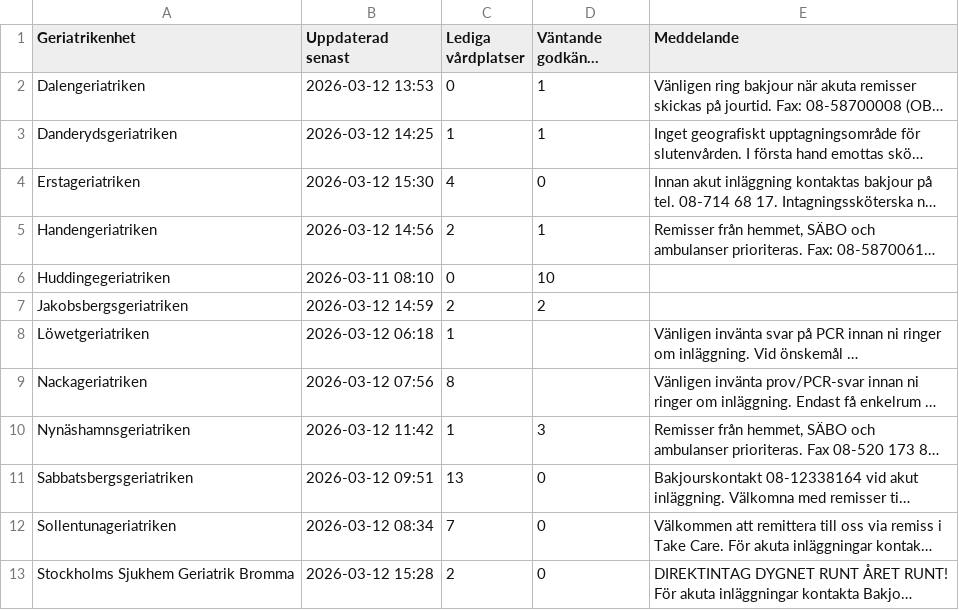
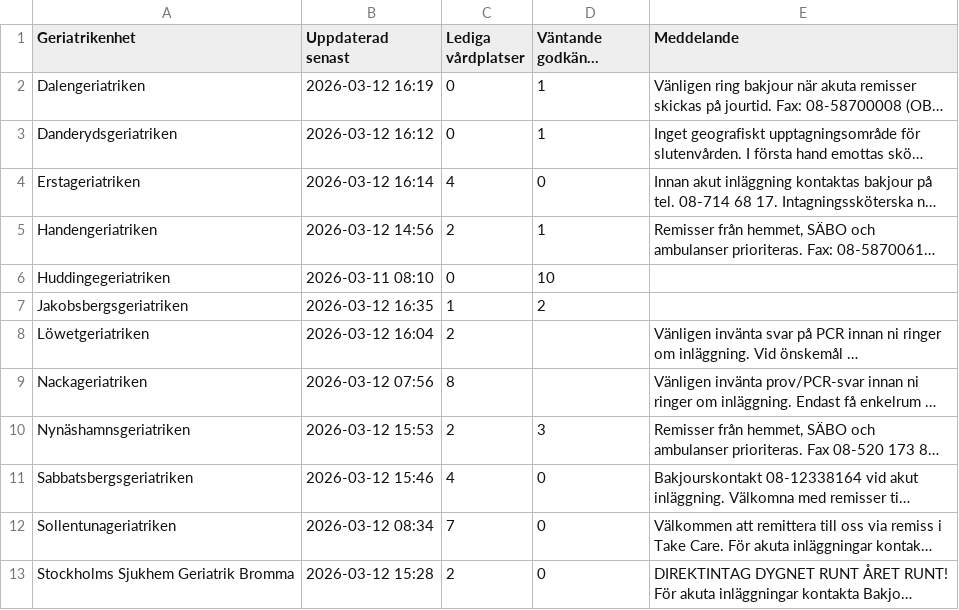
Before and after one commit to HospitalPeter/belport-scraper, a CSV file: latest.csv, drawn as a sheet; only a part is shown; long unchanged cells end in …; the diff names each change by its address in the sheet, - before the commit and + after, or states it on an @@ line.

Commit message:
Update latest scrape

```diff
--- a/latest.csv
+++ b/latest.csv
-B2 (Uppdaterad senast): 2026-03-12 13:53
+B2 (Uppdaterad senast): 2026-03-12 16:19
-B3 (Uppdaterad senast): 2026-03-12 14:25
+B3 (Uppdaterad senast): 2026-03-12 16:12
-C3 (Lediga vårdplatser): 1
+C3 (Lediga vårdplatser): 0
-B4 (Uppdaterad senast): 2026-03-12 15:30
+B4 (Uppdaterad senast): 2026-03-12 16:14
-B7 (Uppdaterad senast): 2026-03-12 14:59
+B7 (Uppdaterad senast): 2026-03-12 16:35
-C7 (Lediga vårdplatser): 2
+C7 (Lediga vårdplatser): 1
-B8 (Uppdaterad senast): 2026-03-12 06:18
+B8 (Uppdaterad senast): 2026-03-12 16:04
-C8 (Lediga vårdplatser): 1
+C8 (Lediga vårdplatser): 2
-B10 (Uppdaterad senast): 2026-03-12 11:42
+B10 (Uppdaterad senast): 2026-03-12 15:53
-C10 (Lediga vårdplatser): 1
+C10 (Lediga vårdplatser): 2
-B11 (Uppdaterad senast): 2026-03-12 09:51
+B11 (Uppdaterad senast): 2026-03-12 15:46
-C11 (Lediga vårdplatser): 13
+C11 (Lediga vårdplatser): 4
```
Also changed, not shown: 1 other file.
